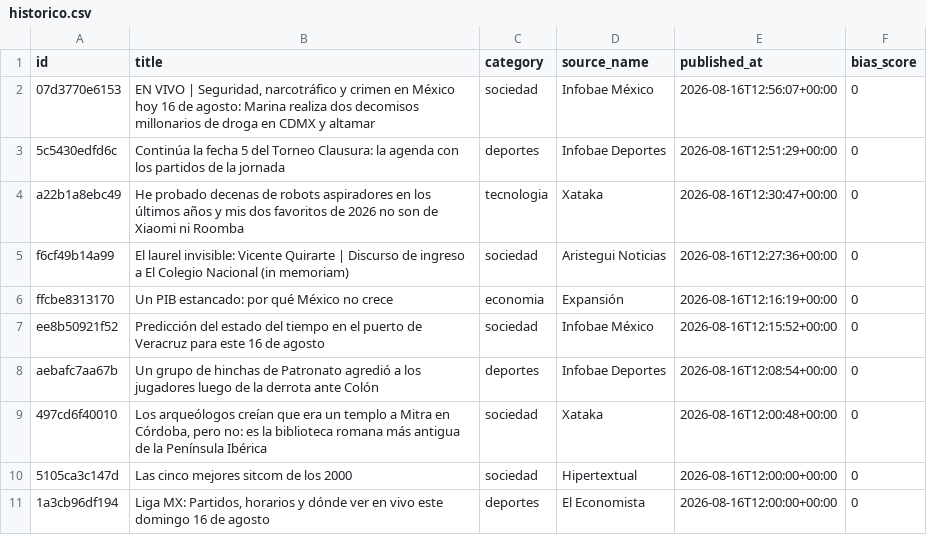
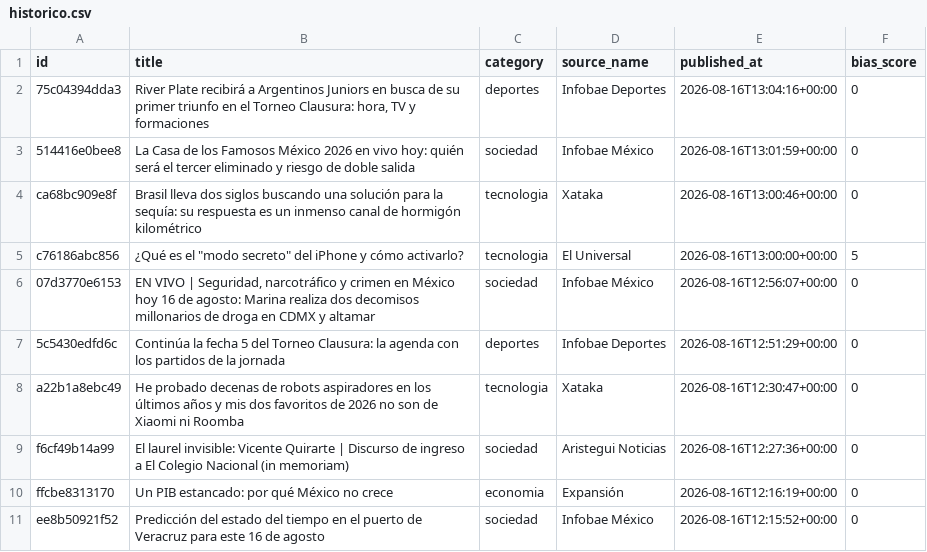
Before and after one commit to Marianomrz/ContextoWeb, a CSV file: historico.csv, drawn as a sheet; only a part is shown; the shorter side is filled out with more unchanged rows.

```diff
--- a/historico.csv
+++ b/historico.csv
@@ -1,2 +1,6 @@
 id,title,category,source_name,published_at,bias_score
+75c04394dda3,"River Plate recibirá a Argentinos Juniors en busca de su primer triunfo en el Torneo Clausura: hora, TV y formaciones",deportes,Infobae Deportes,2026-08-16T13:04:16+00:00,0
+514416e0bee8,La Casa de los Famosos México 2026 en vivo hoy: quién será el tercer eliminado y riesgo de doble salida,sociedad,Infobae México,2026-08-16T13:01:59+00:00,0
+ca68bc909e8f,Brasil lleva dos siglos buscando una solución para la sequía: su respuesta es un inmenso canal de hormigón kilométrico,tecnologia,Xataka,2026-08-16T13:00:46+00:00,0
+c76186abc856,"¿Qué es el ""modo secreto"" del iPhone y cómo activarlo?",tecnologia,El Universal,2026-08-16T13:00:00+00:00,5
 07d3770e6153,"EN VIVO | Seguridad, narcotráfico y crimen en México hoy 16 de agosto: Marina realiza dos decomisos millonarios de droga en CDMX y altamar",sociedad,Infobae México,2026-08-16T12:56:07+00:00,0
```
Also changed, not shown: 16 other files.
